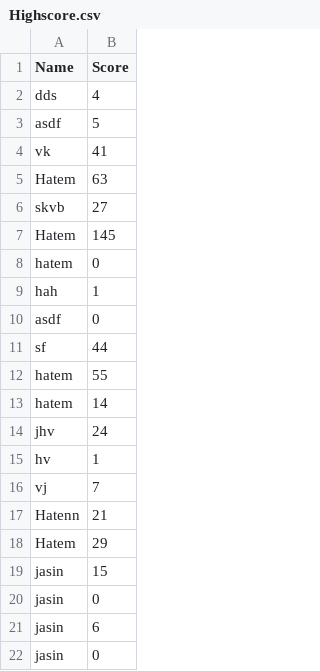
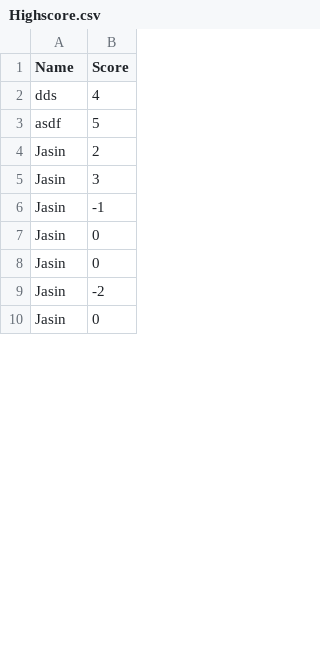
Before and after one commit to Jay-M1/prog, a CSV file: Highscore.csv, drawn as a sheet; only a part is shown; the diff covers the shown part only.

```diff
--- a/Highscore.csv
+++ b/Highscore.csv
@@ -3,20 +3,8 @@ dds,4
 asdf,5
-vk,41
-Hatem,63
-skvb,27
-Hatem,145
-hatem,0
-hah,1
-asdf,0
-sf,44
-hatem,55
-hatem,14
-jhv,24
-hv,1
-vj,7
-Hatenn,21
-Hatem,29
-jasin,15
-jasin,0
-jasin,6
-jasin,0
+Jasin,2
+Jasin,3
+Jasin,-1
+Jasin,0
+Jasin,0
+Jasin,-2
+Jasin,0
```
Also changed, not shown: 17 added rows, 33 removed rows and 6 edited cells elsewhere in this file, 5 other files.
